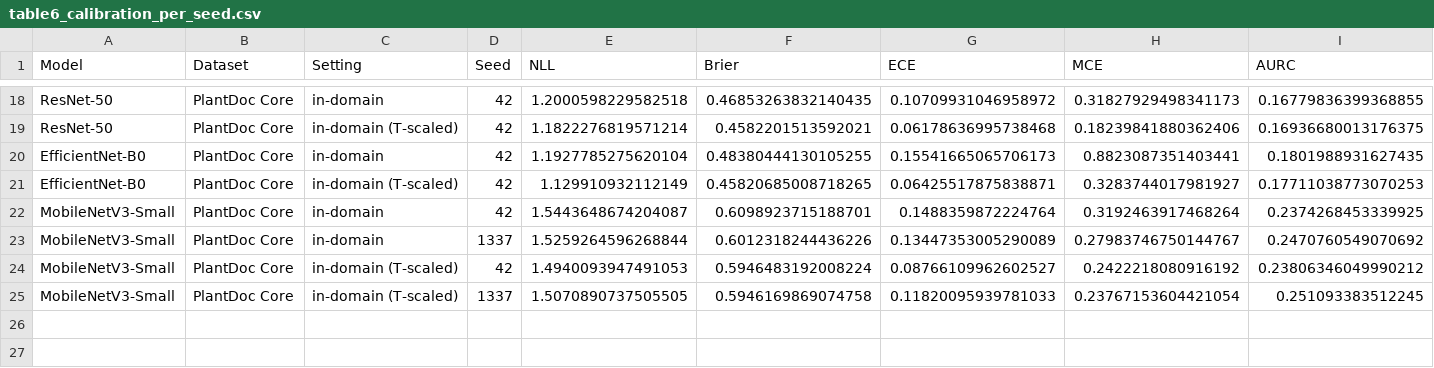
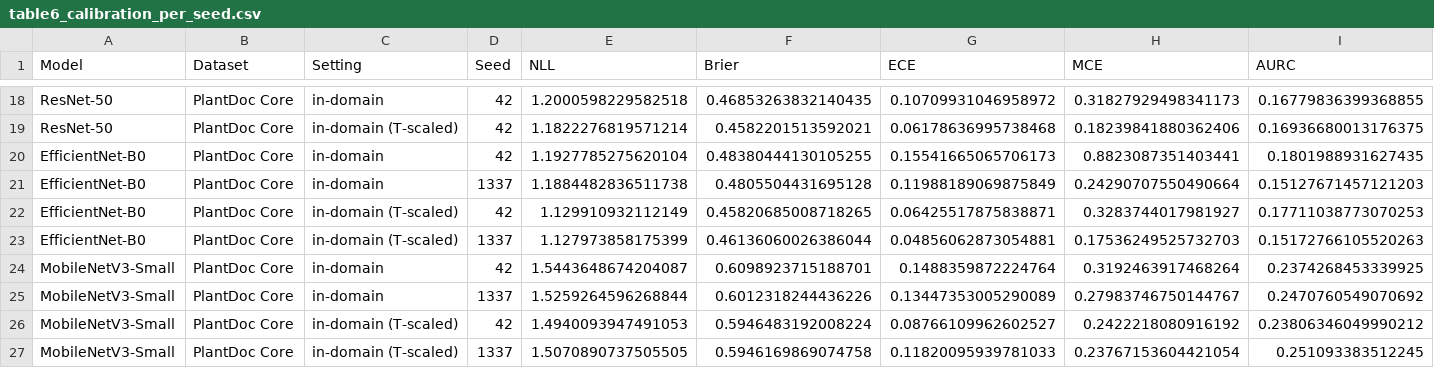
Before and after one commit to IzbassarO/plant-risk-eval, a CSV file: experiments/ica26/tables/table6_calibration_per_seed.csv, drawn as a sheet; only a part is shown, gaps mark what is left out; rows hold the shown columns only; the diff names each change by its address in the sheet, - before the commit and + after, or states it on an @@ line.

```diff
--- a/experiments/ica26/tables/table6_calibration_per_seed.csv
+++ b/experiments/ica26/tables/table6_calibration_per_seed.csv
+row 21: EfficientNet-B0 | PlantDoc Core | in-domain | 1337 | 1.1884482836511738 | 0.4805504431695128 | 0.11988189069875849 | 0.24290707550490664 | 0.15127671457121203
+row 23: EfficientNet-B0 | PlantDoc Core | in-domain (T-scaled) | 1337 | 1.127973858175399 | 0.46136060026386044 | 0.04856062873054881 | 0.17536249525732703 | 0.15172766105520263
```
Also changed, not shown: experiments/ica26/tables/table2_in_domain_performance.csv, experiments/ica26/tables/table2_in_domain_performance_per_seed.csv, 38 other files.
